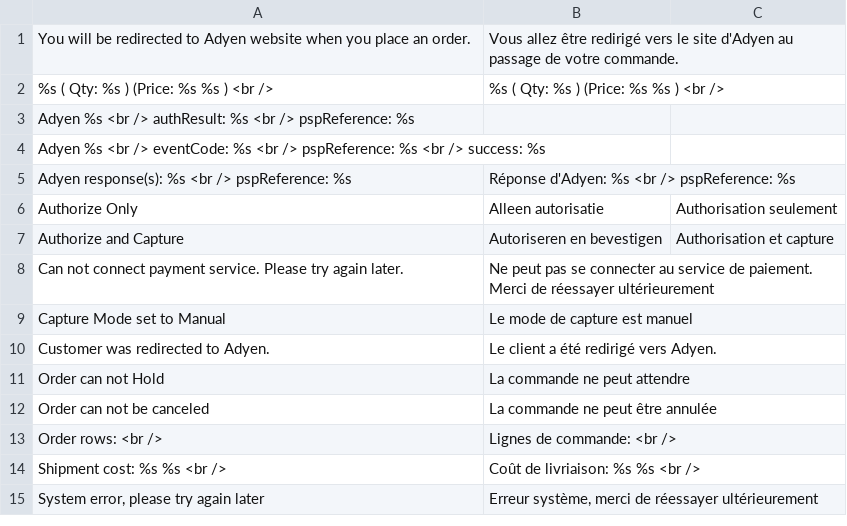
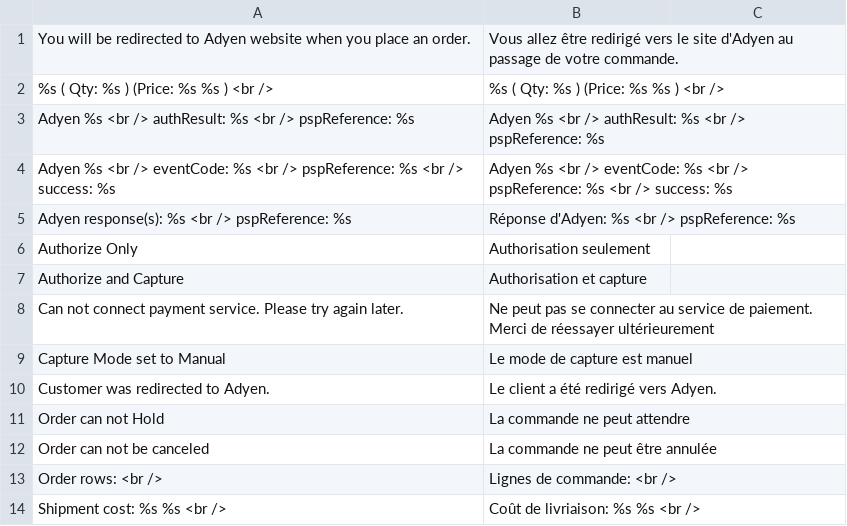
Before and after one commit to wardcapp/adyen-magento, a CSV file: app/locale/fr_FR/Adyen_Payment.csv, drawn as a sheet; only a part is shown; the shorter side is filled out with more unchanged rows.

Commit message:
[fix] csv format

```diff
--- a/app/locale/fr_FR/Adyen_Payment.csv
+++ b/app/locale/fr_FR/Adyen_Payment.csv
@@ -2,7 +2,7 @@
 "%s ( Qty: %s ) (Price: %s %s ) <br />","%s ( Qty: %s ) (Price: %s %s ) <br />"
-"Adyen %s <br /> authResult: %s <br /> pspReference: %s"
-"Adyen %s <br /> eventCode: %s <br /> pspReference: %s <br /> success: %s"
+"Adyen %s <br /> authResult: %s <br /> pspReference: %s","Adyen %s <br /> authResult: %s <br /> pspReference: %s"
+"Adyen %s <br /> eventCode: %s <br /> pspReference: %s <br /> success: %s","Adyen %s <br /> eventCode: %s <br /> pspReference: %s <br /> success: %s"
 "Adyen response(s): %s <br /> pspReference: %s", "Réponse d'Adyen: %s <br /> pspReference: %s"
-"Authorize Only","Alleen autorisatie", "Authorisation seulement"
-"Authorize and Capture","Autoriseren en bevestigen", "Authorisation et capture"
+"Authorize Only","Authorisation seulement"
+"Authorize and Capture","Authorisation et capture"
 "Can not connect payment service. Please try again later.","Ne peut pas se connecter au service de paiement. Merci de réessayer ultérieurement"
```
